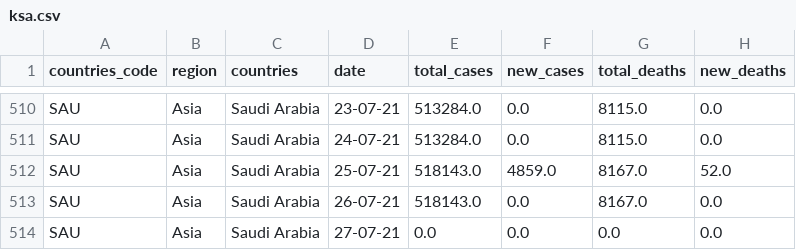
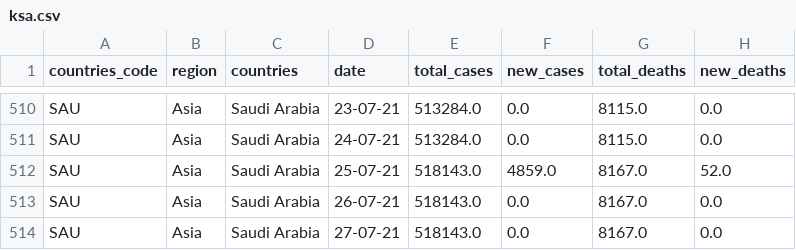
Before and after one commit to iimrx/data-analysis-workflow, a CSV file: datasets/created/ksa.csv, drawn as a sheet; only a part is shown, gaps mark what is left out; the diff names each change by its address in the sheet, - before the commit and + after, or states it on an @@ line.

Commit message:
Done Updating (Dataset and DB)

```diff
--- a/datasets/created/ksa.csv
+++ b/datasets/created/ksa.csv
-E514 (total_cases): 0.0
+E514 (total_cases): 518143.0
-G514 (total_deaths): 0.0
+G514 (total_deaths): 8167.0
```
Also changed, not shown: 2 other files.
